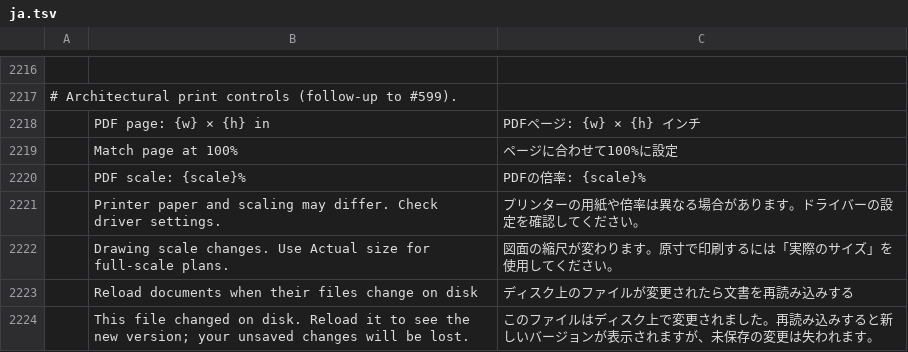
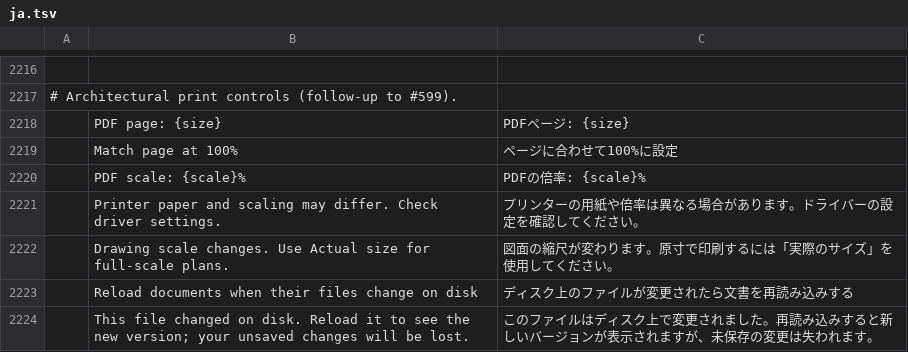
Before and after one commit to 23sati/pdfcraft, a TSV file: crates/ui-egui/src/i18n/ja.tsv, drawn as a sheet; only a part is shown, gaps mark what is left out; removed rows and columns are numbered as before the commit, all else as after; the diff names each change by its address in the sheet, - before the commit and + after, or states it on an @@ line.

```diff
--- a/crates/ui-egui/src/i18n/ja.tsv
+++ b/crates/ui-egui/src/i18n/ja.tsv
-row 2218:  | PDF page: {w} × {h} in | PDFページ: {w} × {h} インチ
+row 2218:  | PDF page: {size} | PDFページ: {size}
```
Also changed, not shown: crates/ui-egui/src/i18n/ar.tsv, crates/ui-egui/src/i18n/bg.tsv, 10 other files.
